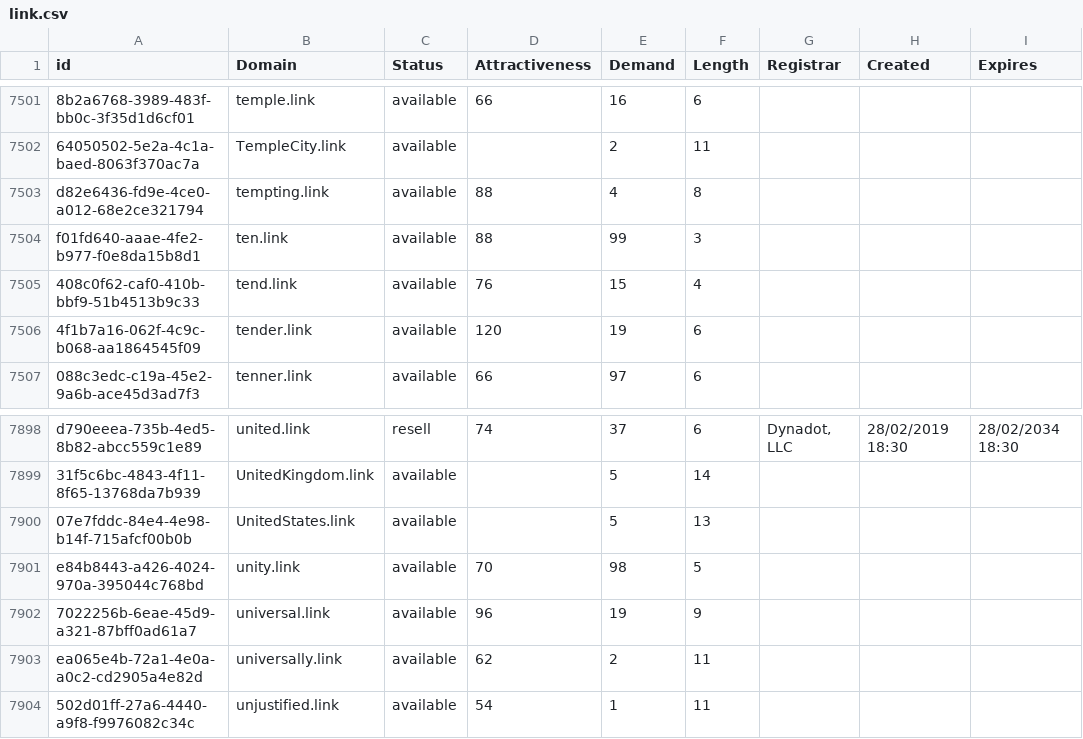
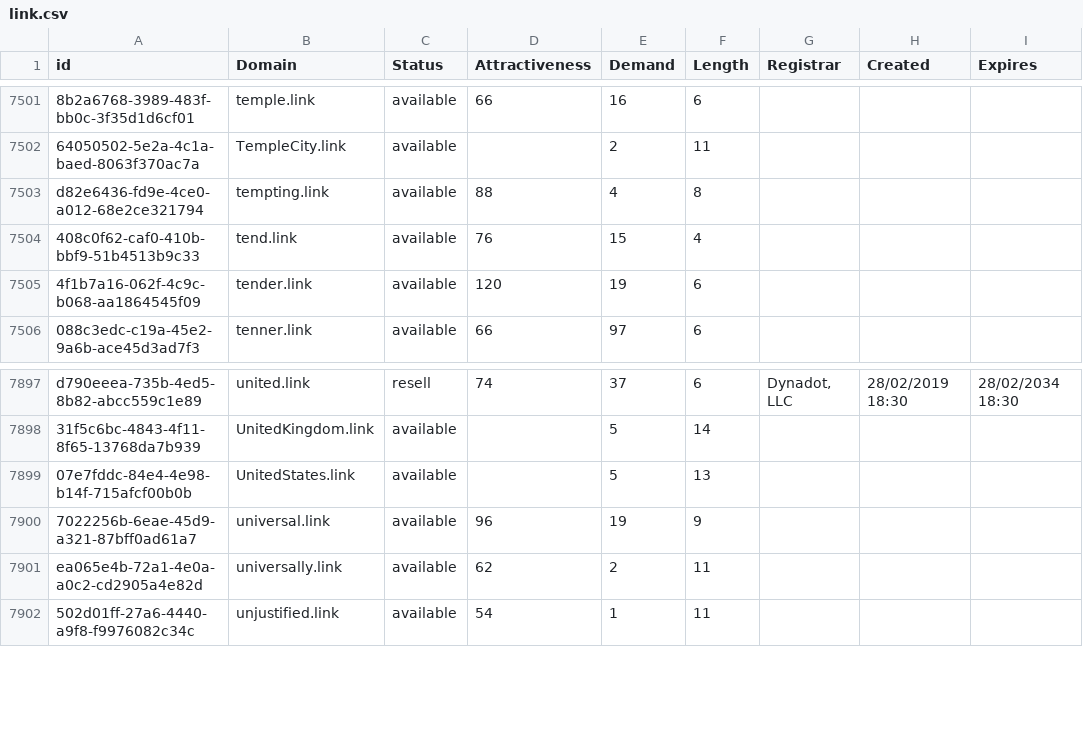
Before and after one commit to UniqueDomains/link-oneword-domains, a CSV file: link.csv, drawn as a sheet; only a part is shown, gaps mark what is left out; the diff names each change by its address in the sheet, - before the commit and + after, or states it on an @@ line.

Commit message:
Domains update

```diff
--- a/link.csv
+++ b/link.csv
-row 7504: f01fd640-aaae-4fe2-b977-f0e8da15b8d1 | ten.link | available | 88 | 99 | 3
-row 7901: e84b8443-a426-4024-970a-395044c768bd | unity.link | available | 70 | 98 | 5
```
Also changed, not shown: 2 other files.
